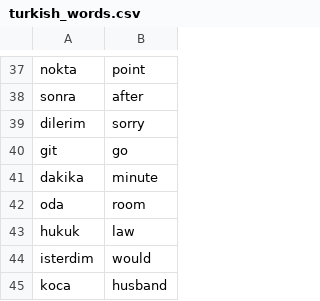
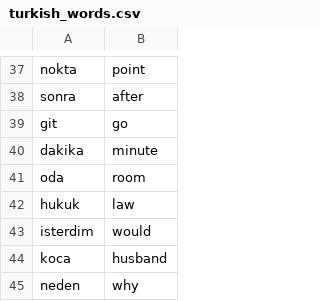
Before and after one commit to khaledelsayed2003/flash_card_app, a CSV file: data/turkish_words.csv, drawn as a sheet; only a part is shown, gaps mark what is left out; the shorter side is filled out with more unchanged rows; the diff names each change by its address in the sheet, - before the commit and + after, or states it on an @@ line.

Commit message:
Data Cleanup: remove dilerim tr word from vocabulary CSV

```diff
--- a/data/turkish_words.csv
+++ b/data/turkish_words.csv
-row 39: dilerim | sorry
```
